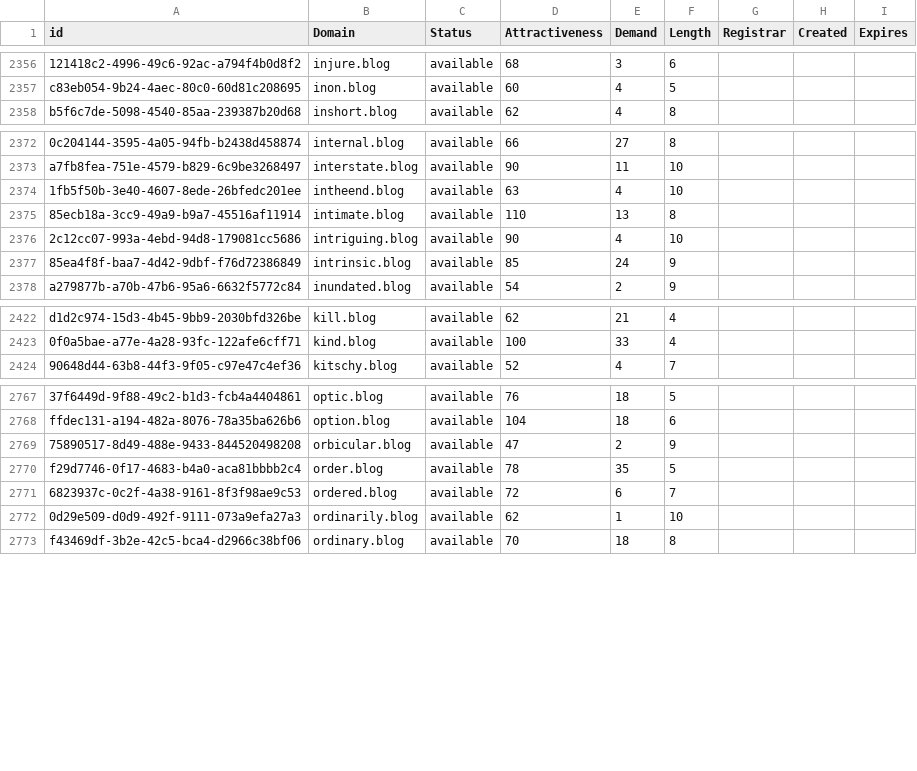
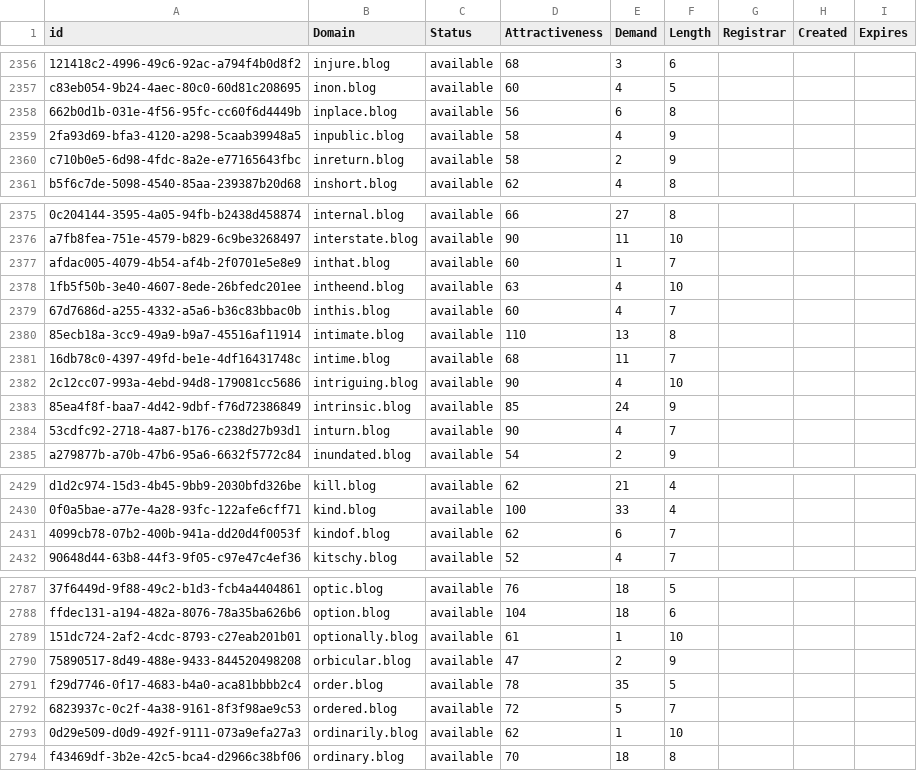
Before and after one commit to UniqueDomains/blog-oneword-domains, a CSV file: blog.csv, drawn as a sheet; only a part is shown, gaps mark what is left out; addresses are those after the commit; the diff covers the shown part only; the diff names each change by its address in the sheet, - before the commit and + after, or states it on an @@ line.

Commit message:
Domains update

```diff
--- a/blog.csv
+++ b/blog.csv
+row 2358: 662b0d1b-031e-4f56-95fc-cc60f6d4449b | inplace.blog | available | 56 | 6 | 8
+row 2359: 2fa93d69-bfa3-4120-a298-5caab39948a5 | inpublic.blog | available | 58 | 4 | 9
+row 2360: c710b0e5-6d98-4fdc-8a2e-e77165643fbc | inreturn.blog | available | 58 | 2 | 9
+row 2377: afdac005-4079-4b54-af4b-2f0701e5e8e9 | inthat.blog | available | 60 | 1 | 7
+row 2379: 67d7686d-a255-4332-a5a6-b36c83bbac0b | inthis.blog | available | 60 | 4 | 7
+row 2381: 16db78c0-4397-49fd-be1e-4df16431748c | intime.blog | available | 68 | 11 | 7
+row 2384: 53cdfc92-2718-4a87-b176-c238d27b93d1 | inturn.blog | available | 90 | 4 | 7
+row 2431: 4099cb78-07b2-400b-941a-dd20d4f0053f | kindof.blog | available | 62 | 6 | 7
+row 2789: 151dc724-2af2-4cdc-8793-c27eab201b01 | optionally.blog | available | 61 | 1 | 10
-E2792 (Demand): 6
+E2792 (Demand): 5
```
Also changed, not shown: 23 added rows and 5 edited cells elsewhere in this file, 2 other files.
